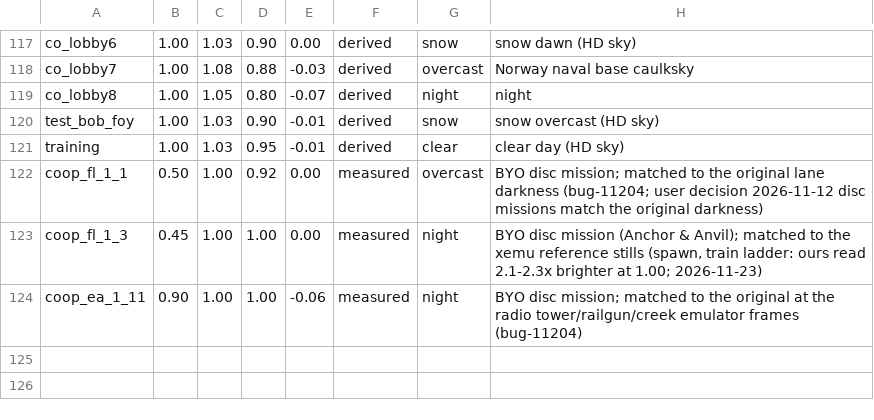
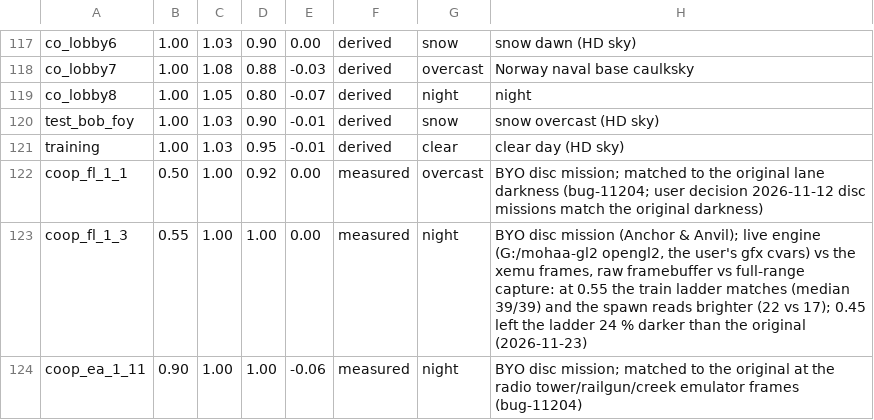
Before and after one commit to MOHCoopTrilogy/releases, a TSV file: docs/tools/grade_profiles.tsv, drawn as a sheet; only a part is shown, gaps mark what is left out.

```diff
--- a/docs/tools/grade_profiles.tsv
+++ b/docs/tools/grade_profiles.tsv
@@ -122,3 +122,3 @@ training	1.00	1.03	0.95	-0.01	derived	clear	clear day (HD sky)
 coop_fl_1_1	0.50	1.00	0.92	0.00	measured	overcast	BYO disc mission; matched to the original lane darkness (bug-11204; user decision 2026-11-12 disc missions match the original darkness)
-coop_fl_1_3	0.45	1.00	1.00	0.00	measured	night	BYO disc mission (Anchor & Anvil); matched to the xemu reference stills (spawn, train ladder: ours read 2.1-2.3x brighter at 1.00; 2026-11-23)
+coop_fl_1_3	0.55	1.00	1.00	0.00	measured	night	BYO disc mission (Anchor & Anvil); live engine (G:/mohaa-gl2 opengl2, the user's gfx cvars) vs the xemu frames, raw framebuffer vs full-range capture: at 0.55 the train ladder matches (median 39/39) and the spawn reads brighter (22 vs 17); 0.45 left the ladder 24 % darker than the original (2026-11-23)
 coop_ea_1_11	0.90	1.00	1.00	-0.06	measured	night	BYO disc mission; matched to the original at the radio tower/railgun/creek emulator frames (bug-11204)
```
